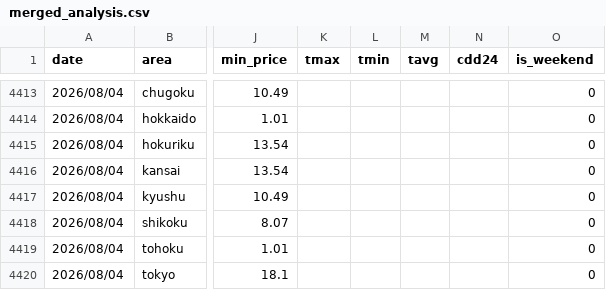
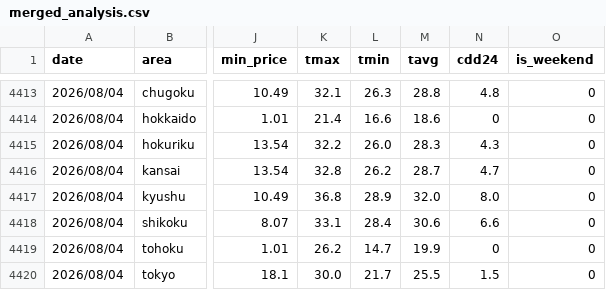
Before and after one commit to Aki123712/Jpex, a CSV file: data/merged_analysis.csv, drawn as a sheet; only a part is shown, gaps mark what is left out; the diff covers the shown part only; the diff names each change by its address in the sheet, - before the commit and + after, or states it on an @@ line.

```diff
--- a/data/merged_analysis.csv
+++ b/data/merged_analysis.csv
-K4413 (tmax): (empty)
+K4413 (tmax): 32.1
-L4413 (tmin): (empty)
+L4413 (tmin): 26.3
-M4413 (tavg): (empty)
+M4413 (tavg): 28.8
-N4413 (cdd24): (empty)
+N4413 (cdd24): 4.8
-K4414 (tmax): (empty)
+K4414 (tmax): 21.4
-L4414 (tmin): (empty)
+L4414 (tmin): 16.6
-M4414 (tavg): (empty)
+M4414 (tavg): 18.6
-N4414 (cdd24): (empty)
+N4414 (cdd24): 0
-K4415 (tmax): (empty)
+K4415 (tmax): 32.2
-L4415 (tmin): (empty)
+L4415 (tmin): 26.0
-M4415 (tavg): (empty)
+M4415 (tavg): 28.3
-N4415 (cdd24): (empty)
+N4415 (cdd24): 4.3
-K4416 (tmax): (empty)
+K4416 (tmax): 32.8
-L4416 (tmin): (empty)
+L4416 (tmin): 26.2
-M4416 (tavg): (empty)
+M4416 (tavg): 28.7
-N4416 (cdd24): (empty)
+N4416 (cdd24): 4.7
-K4417 (tmax): (empty)
+K4417 (tmax): 36.8
-L4417 (tmin): (empty)
+L4417 (tmin): 28.9
-M4417 (tavg): (empty)
+M4417 (tavg): 32.0
-N4417 (cdd24): (empty)
+N4417 (cdd24): 8.0
-K4418 (tmax): (empty)
+K4418 (tmax): 33.1
-L4418 (tmin): (empty)
+L4418 (tmin): 28.4
-M4418 (tavg): (empty)
+M4418 (tavg): 30.6
-N4418 (cdd24): (empty)
+N4418 (cdd24): 6.6
-K4419 (tmax): (empty)
+K4419 (tmax): 26.2
-L4419 (tmin): (empty)
+L4419 (tmin): 14.7
-M4419 (tavg): (empty)
+M4419 (tavg): 19.9
-N4419 (cdd24): (empty)
+N4419 (cdd24): 0
-K4420 (tmax): (empty)
+K4420 (tmax): 30.0
-L4420 (tmin): (empty)
+L4420 (tmin): 21.7
-M4420 (tavg): (empty)
+M4420 (tavg): 25.5
-N4420 (cdd24): (empty)
+N4420 (cdd24): 1.5
```
Also changed, not shown: 9 added rows and 32 edited cells elsewhere in this file, data/jepx_spot_daily.csv, data/jma_temp_daily.csv, 30 other files.
